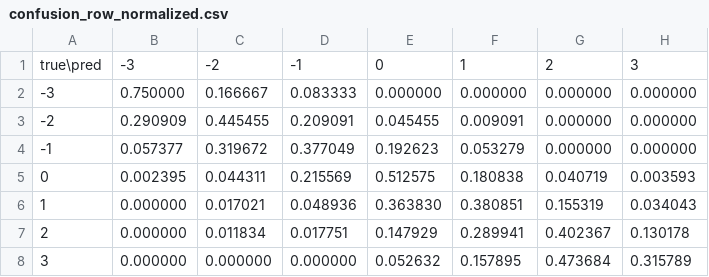
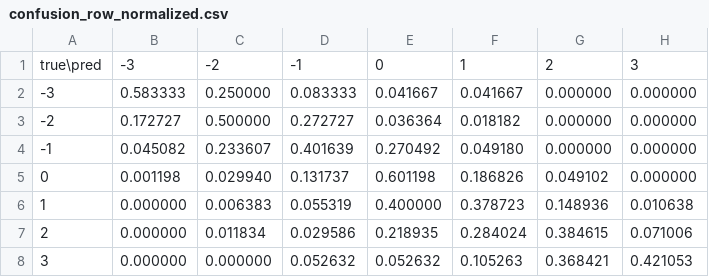
Before and after one commit to buildmycs/ALMT, a CSV file: ckpt/ALMT_MOSEI_Dual_C4_Intensity/acc7_validation_ordinal/confusion_row_normalized.csv, drawn as a sheet.

```diff
--- a/ckpt/ALMT_MOSEI_Dual_C4_Intensity/acc7_validation_ordinal/confusion_row_normalized.csv
+++ b/ckpt/ALMT_MOSEI_Dual_C4_Intensity/acc7_validation_ordinal/confusion_row_normalized.csv
@@ -1,8 +1,8 @@
 true\pred,-3,-2,-1,0,1,2,3
--3,0.750000,0.166667,0.083333,0.000000,0.000000,0.000000,0.000000
--2,0.290909,0.445455,0.209091,0.045455,0.009091,0.000000,0.000000
--1,0.057377,0.319672,0.377049,0.192623,0.053279,0.000000,0.000000
-0,0.002395,0.044311,0.215569,0.512575,0.180838,0.040719,0.003593
-1,0.000000,0.017021,0.048936,0.363830,0.380851,0.155319,0.034043
-2,0.000000,0.011834,0.017751,0.147929,0.289941,0.402367,0.130178
-3,0.000000,0.000000,0.000000,0.052632,0.157895,0.473684,0.315789
+-3,0.583333,0.250000,0.083333,0.041667,0.041667,0.000000,0.000000
+-2,0.172727,0.500000,0.272727,0.036364,0.018182,0.000000,0.000000
+-1,0.045082,0.233607,0.401639,0.270492,0.049180,0.000000,0.000000
+0,0.001198,0.029940,0.131737,0.601198,0.186826,0.049102,0.000000
+1,0.000000,0.006383,0.055319,0.400000,0.378723,0.148936,0.010638
+2,0.000000,0.011834,0.029586,0.218935,0.284024,0.384615,0.071006
+3,0.000000,0.000000,0.052632,0.052632,0.105263,0.368421,0.421053
```
Also changed, not shown: ckpt/ALMT_MOSEI_Dual_C4_Intensity/acc7_validation_ordinal/per_class_metrics.csv, ckpt/ALMT_MOSEI_Dual_C4_Intensity/acc7_validation_ordinal/sample_diagnostics.csv, 16 other files.
